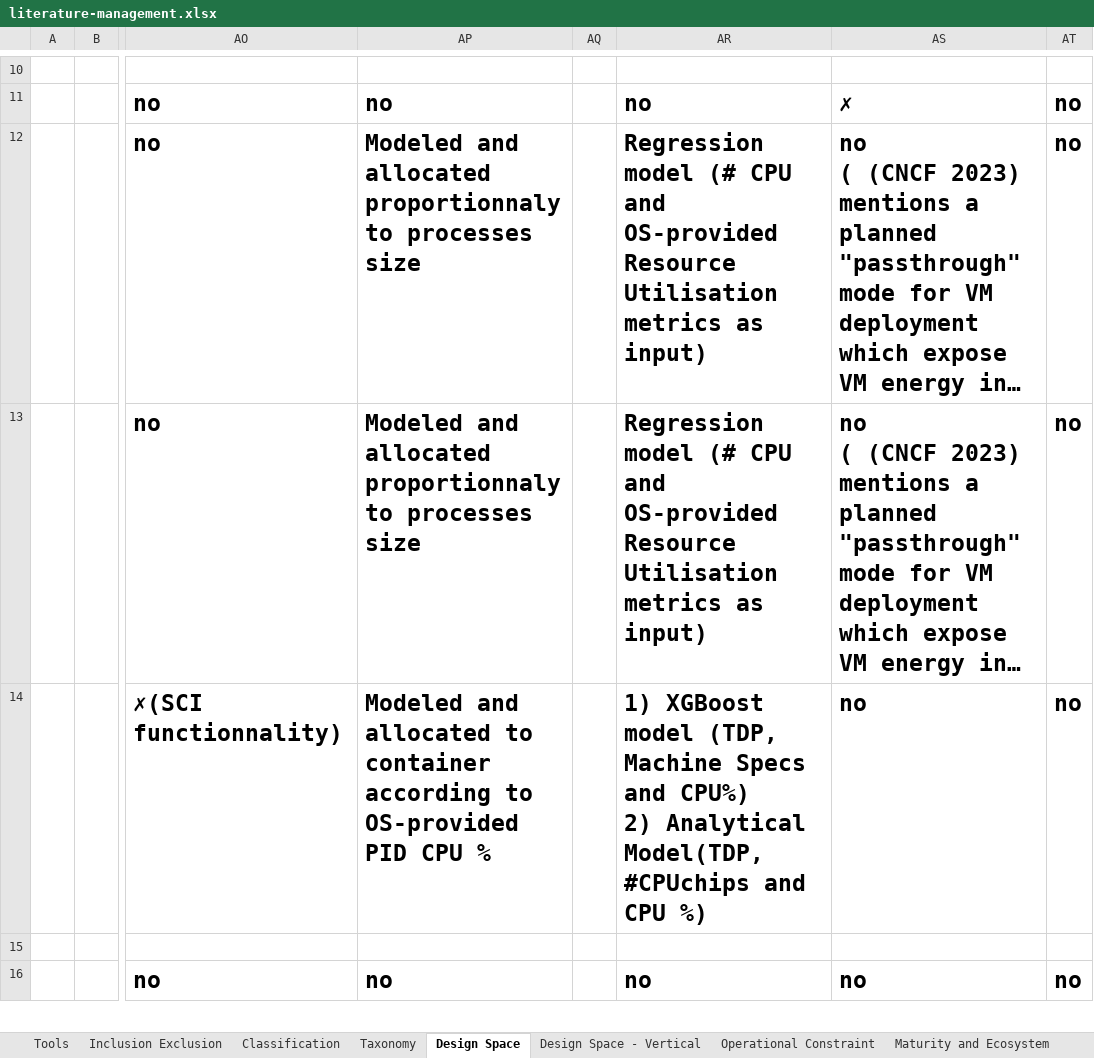
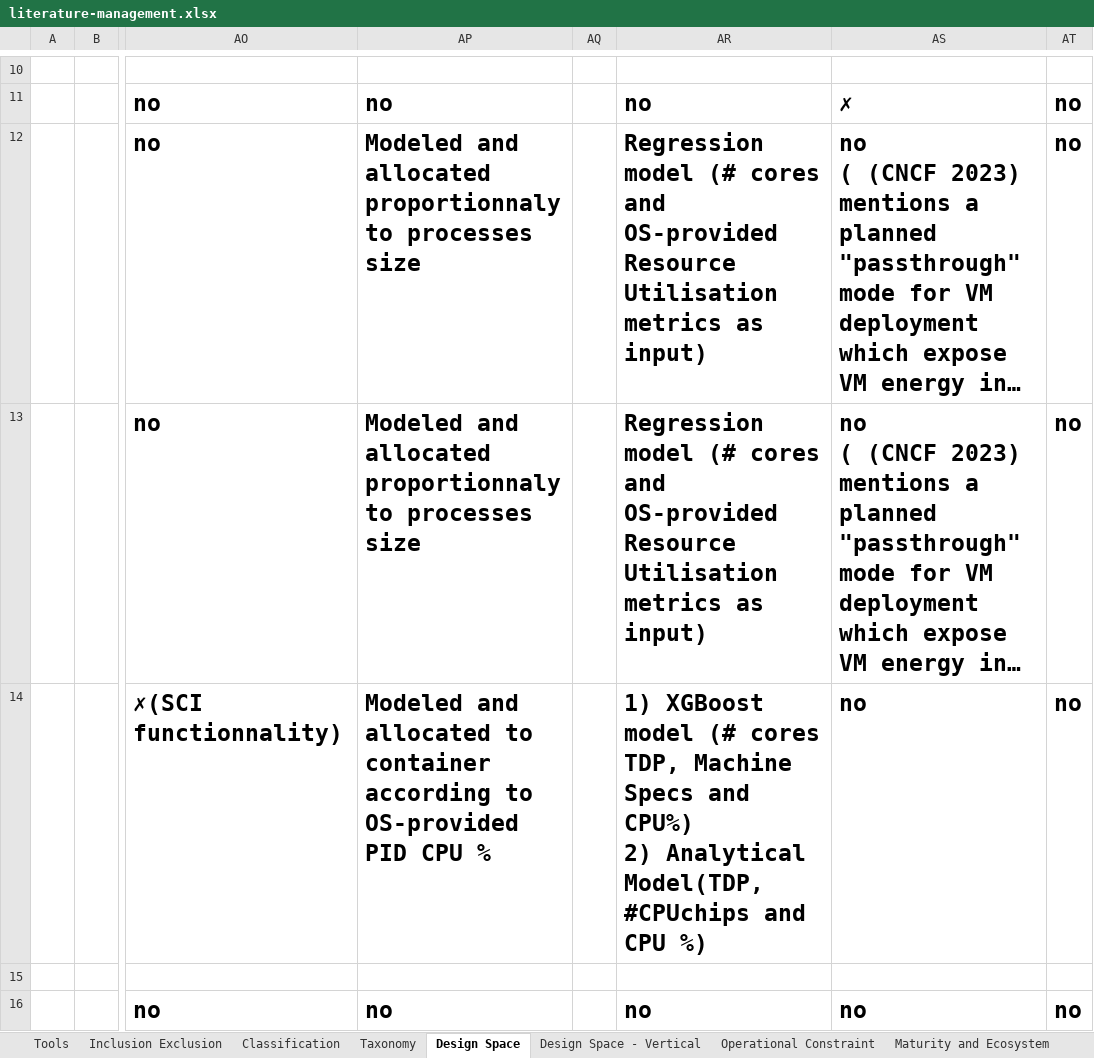
Before and after one commit to jkayembe/sok-software-power-monitoring-tools, an Excel workbook: literature-management.xlsx, sheet Design Space, drawn as a sheet; only a part is shown, gaps mark what is left out; long unchanged cells end in …; values as stored, in another font and other column widths than the file's, no borders; conditional formats not drawn; the diff names each change by its address in the sheet, - before the commit and + after, or states it on an @@ line.

```diff
--- a/literature-management.xlsx (sheet Design Space)
+++ b/literature-management.xlsx (sheet Design Space)
-AR12:AR13: …model (# CPU and OS-provided…
+AR12:AR13: …model (# cores and OS-provided…
-AR14: …XGBoost model (TDP, Machine Specs…
+AR14: …XGBoost model (# cores TDP, Machine Specs…
```
Also changed, not shown: sheet Tools, sheet Taxonomy, sheet Inclusion Exclusion, sheet Operational Constraint, sheet Design Space - Vertical, formulas that keep their value, 2 other files.
